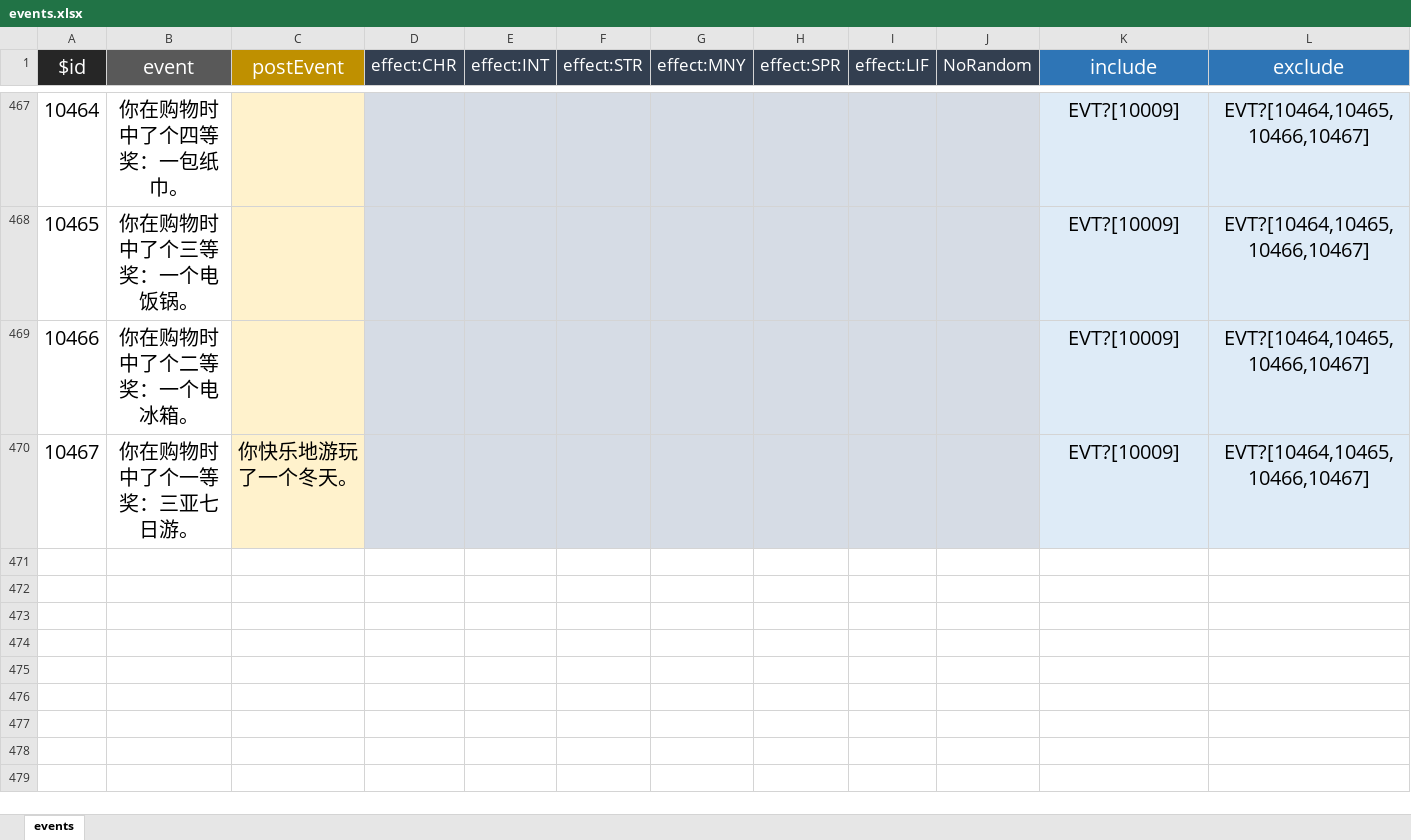
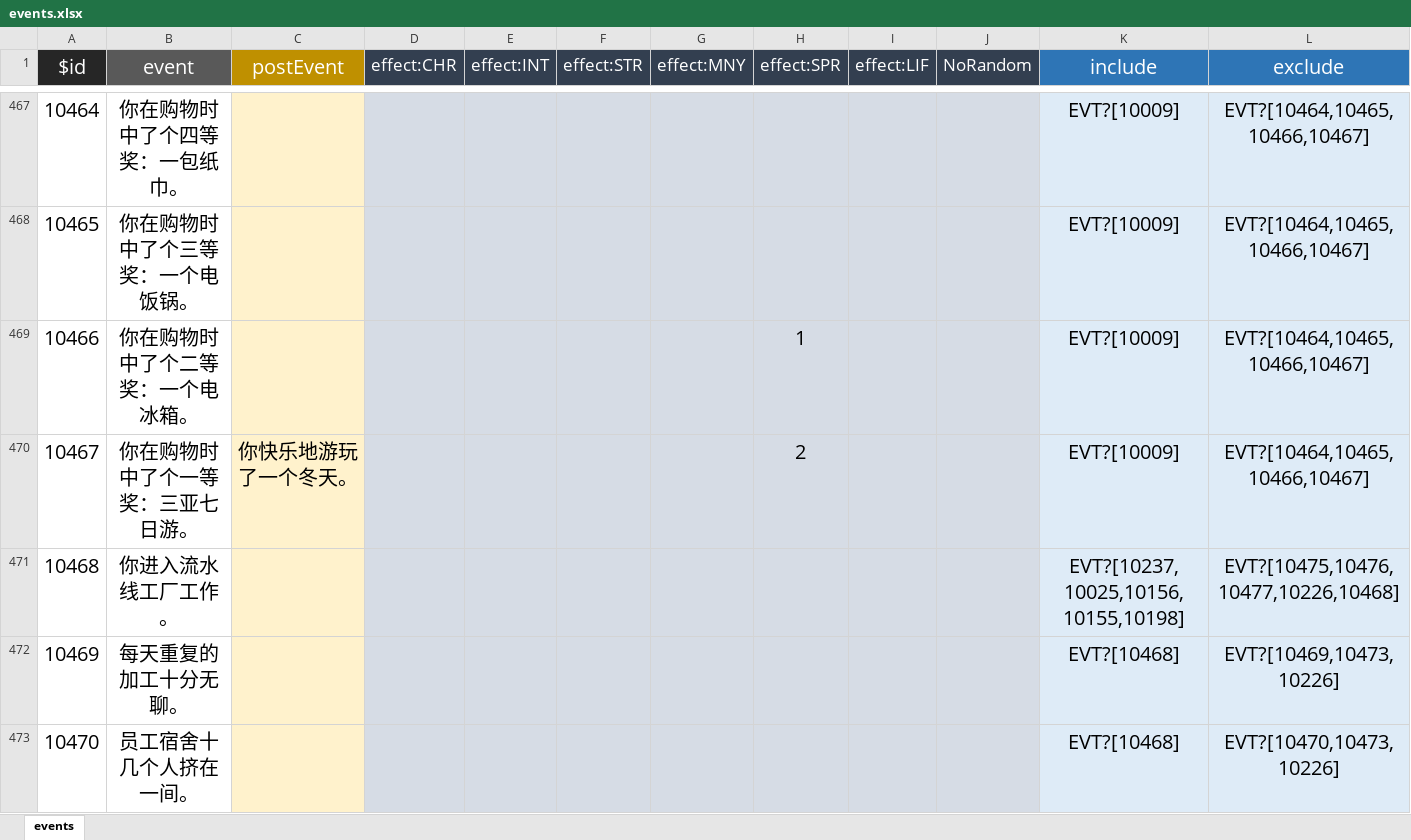
Before and after one commit to VickScarlet/lifeRestart, an Excel workbook: data/events.xlsx, sheet events, drawn as a sheet; only a part is shown, gaps mark what is left out; values as stored, in another font and other column widths than the file's, no borders; rows hold the shown columns only; the diff covers the shown part only; the diff names each change by its address in the sheet, - before the commit and + after, or states it on an @@ line.

Commit message:
change data

```diff
--- a/data/events.xlsx (sheet events)
+++ b/data/events.xlsx (sheet events)
-H469 (effect:SPR): (empty)
+H469 (effect:SPR): 1
-H470 (effect:SPR): (empty)
+H470 (effect:SPR): 2
+row 471: 10468 | 你进入流水线工厂工作。 |  |  |  |  |  |  |  |  | EVT?[10237,10025,10156,10155,10198] | EVT?[10475,10476,10477,10226,10468]
+row 472: 10469 | 每天重复的加工十分无聊。 |  |  |  |  |  |  |  |  | EVT?[10468] | EVT?[10469,10473,10226]
+row 473: 10470 | 员工宿舍十几个人挤在一间。 |  |  |  |  |  |  |  |  | EVT?[10468] | EVT?[10470,10473,10226]
```
Also changed, not shown: 137 added rows and 4 edited cells elsewhere in this sheet, data/age.xlsx, data/talents.xlsx, 3 other files.
